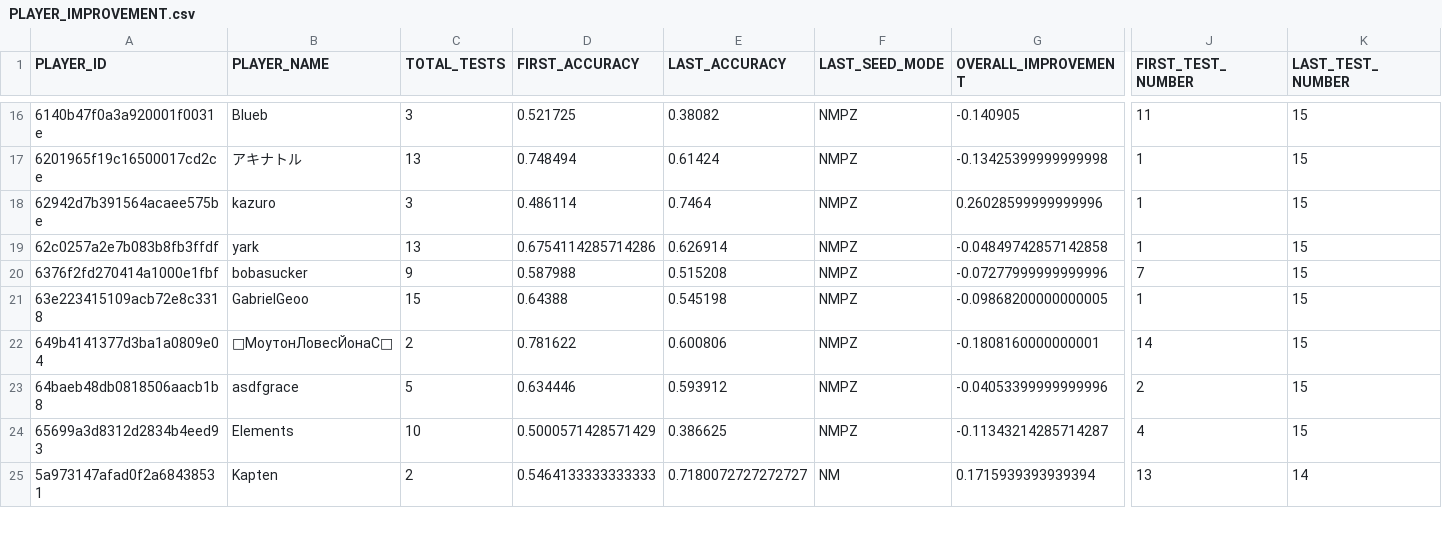
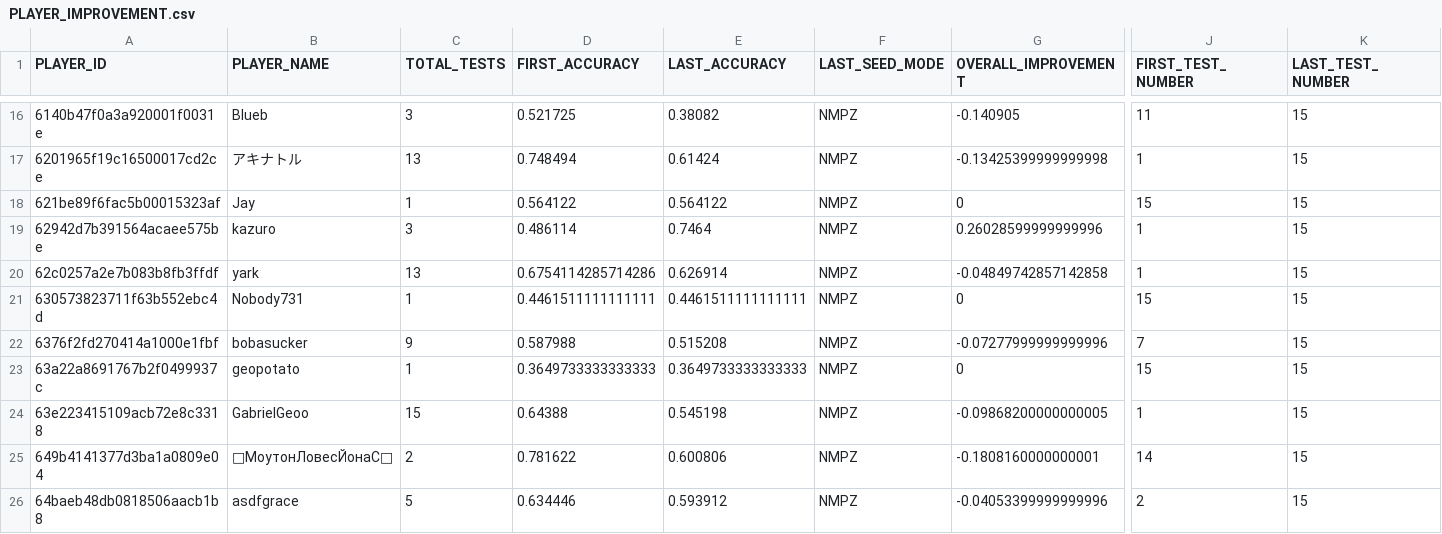
Before and after one commit to ccmdi/geoguessr-accuracy-tests, a CSV file: static/csv/views/PLAYER_IMPROVEMENT.csv, drawn as a sheet; only a part is shown, gaps mark what is left out; the shorter side is filled out with more unchanged rows; rows hold the shown columns only; the diff names each change by its address in the sheet, - before the commit and + after, or states it on an @@ line.

```diff
--- a/static/csv/views/PLAYER_IMPROVEMENT.csv
+++ b/static/csv/views/PLAYER_IMPROVEMENT.csv
+row 18: 621be89f6fac5b00015323af | Jay | 1 | 0.564122 | 0.564122 | NMPZ | 0 | 15 | 15
+row 21: 630573823711f63b552ebc4d | Nobody731 | 1 | 0.4461511111111111 | 0.4461511111111111 | NMPZ | 0 | 15 | 15
+row 23: 63a22a8691767b2f0499937c | geopotato | 1 | 0.3649733333333333 | 0.3649733333333333 | NMPZ | 0 | 15 | 15
```
Also changed, not shown: static/csv/views/PLAYER_CARD.csv, static/csv/views/PLAYER_GAME_STATS.csv, 16 other files.
